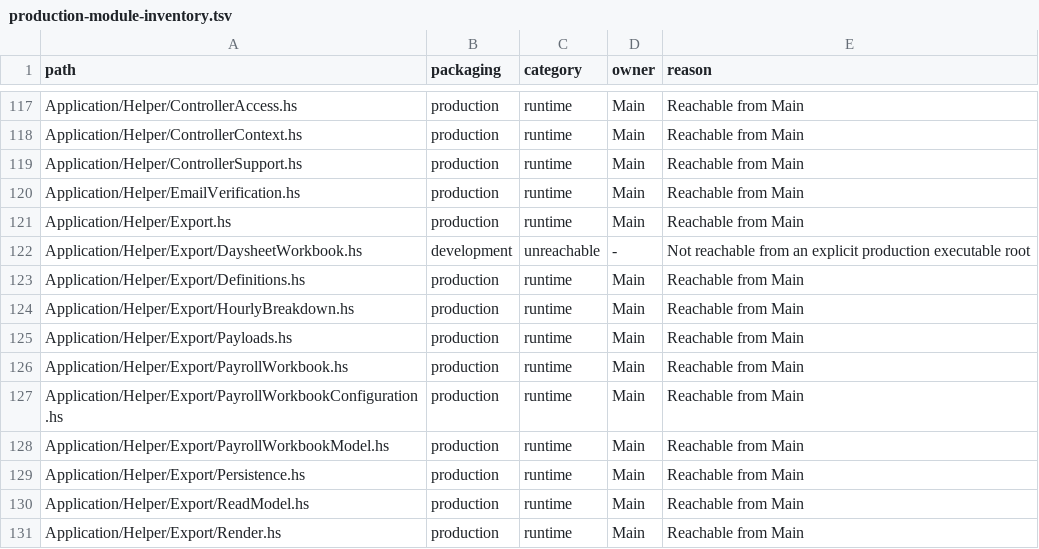
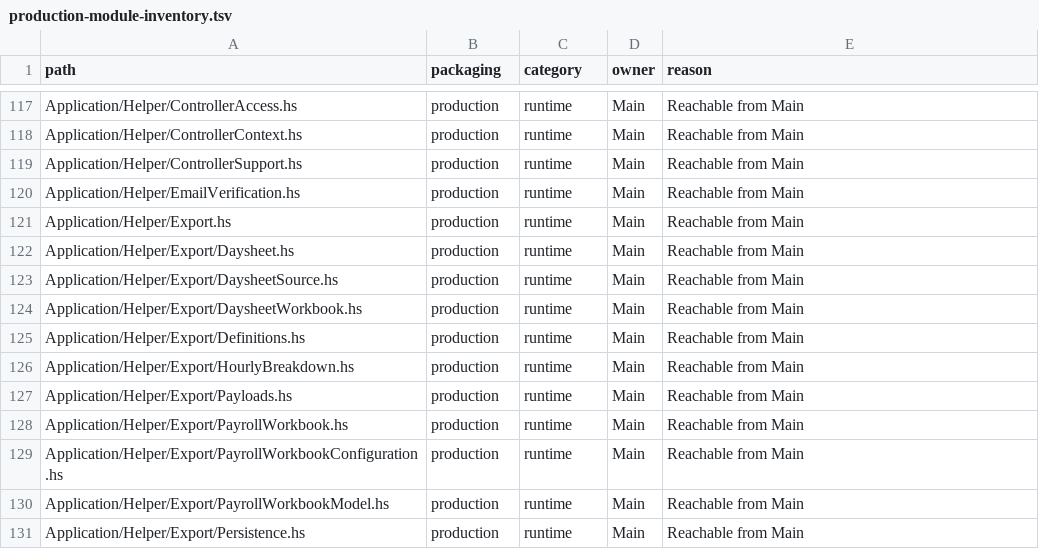
Before and after one commit to BeaudanBrown/ihp-roster, a TSV file: Config/nix/production-module-inventory.tsv, drawn as a sheet; only a part is shown, gaps mark what is left out; the shorter side is filled out with more unchanged rows.

Commit message:
Integrate Daysheet XLSX with scoped shared export lifecycle

```diff
--- a/Config/nix/production-module-inventory.tsv
+++ b/Config/nix/production-module-inventory.tsv
@@ -121,3 +121,5 @@ Application/Helper/EmailVerification.hs	production	runtime	Main	Reachable from M
 Application/Helper/Export.hs	production	runtime	Main	Reachable from Main
-Application/Helper/Export/DaysheetWorkbook.hs	development	unreachable	-	Not reachable from an explicit production executable root
+Application/Helper/Export/Daysheet.hs	production	runtime	Main	Reachable from Main
+Application/Helper/Export/DaysheetSource.hs	production	runtime	Main	Reachable from Main
+Application/Helper/Export/DaysheetWorkbook.hs	production	runtime	Main	Reachable from Main
 Application/Helper/Export/Definitions.hs	production	runtime	Main	Reachable from Main
```
Also changed, not shown: 23 other files.
